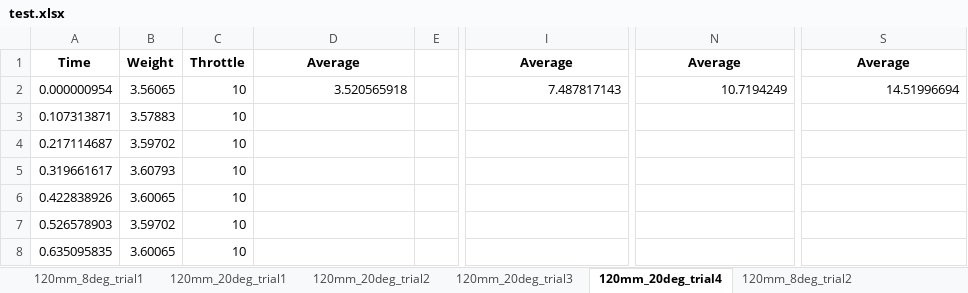
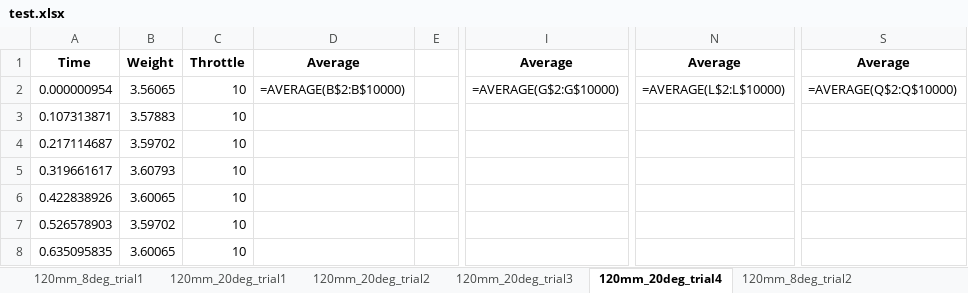
Before and after one commit to mathicarti/Arduino_Thrust_Stand, an Excel workbook: test.xlsx, sheet 120mm_20deg_trial4, drawn as a sheet; only a part is shown, gaps mark what is left out; values as stored, in another font and other column widths than the file's, no borders; formulas without a stored value are shown as written; the diff names each change by its address in the sheet, - before the commit and + after, or states it on an @@ line.

```diff
--- a/test.xlsx (sheet 120mm_20deg_trial4)
+++ b/test.xlsx (sheet 120mm_20deg_trial4)
-D2: 3.520565918
+D2: =AVERAGE(B$2:B$10000)
-I2: 7.487817143
+I2: =AVERAGE(G$2:G$10000)
-N2: 10.7194249
+N2: =AVERAGE(L$2:L$10000)
-S2: 14.51996694
+S2: =AVERAGE(Q$2:Q$10000)
```
Also changed, not shown: sheet 120mm_8deg_trial2, sheet 120mm_20deg_trial2, sheet 120mm_20deg_trial3, other sheet tabs, 1 other file.
